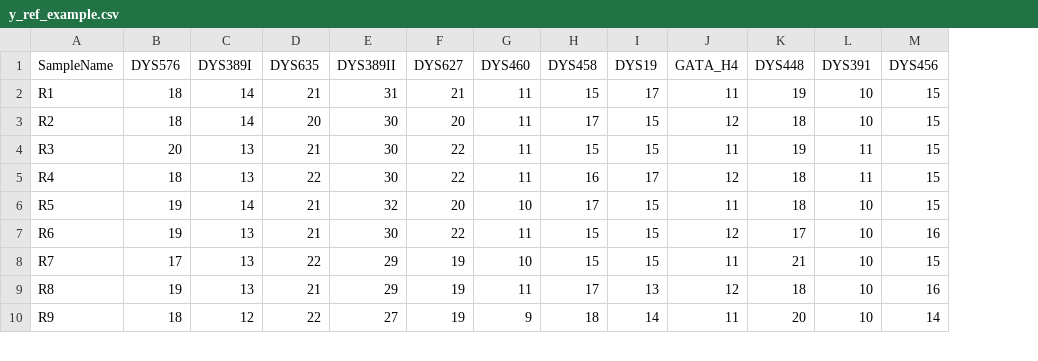
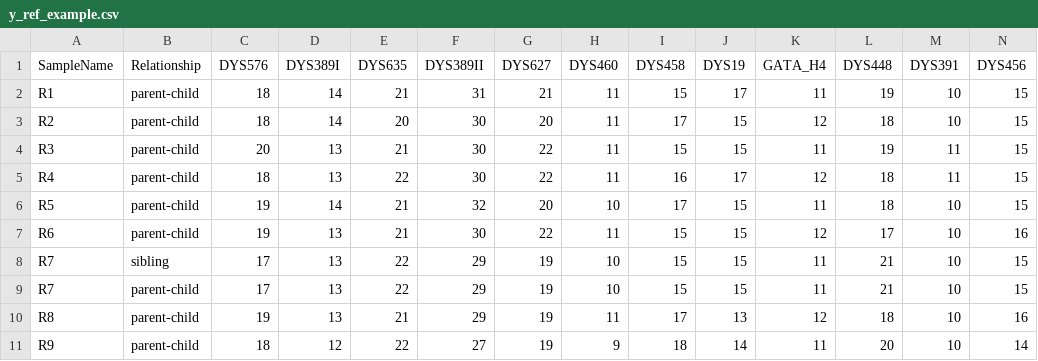
Before and after one commit to manabe0322/RelSearch, a CSV file: inst/extdata/examples/y_ref_example.csv, drawn as a sheet; only a part is shown; rows hold the shown columns only; the diff names each change by its address in the sheet, - before the commit and + after, or states it on an @@ line.

Commit message:
Update example files

```diff
--- a/inst/extdata/examples/y_ref_example.csv
+++ b/inst/extdata/examples/y_ref_example.csv
+column B (Relationship), rows 2-7: all parent-child; rows 9-11: all parent-child
+row 8: R7 | sibling | 17 | 13 | 22 | 29 | 19 | 10 | 15 | 15 | 11 | 21 | 10 | 15
```
Also changed, not shown: inst/extdata/examples/mt_ref_example.csv, inst/extdata/examples/mt_victim_example.csv, 5 other files.
